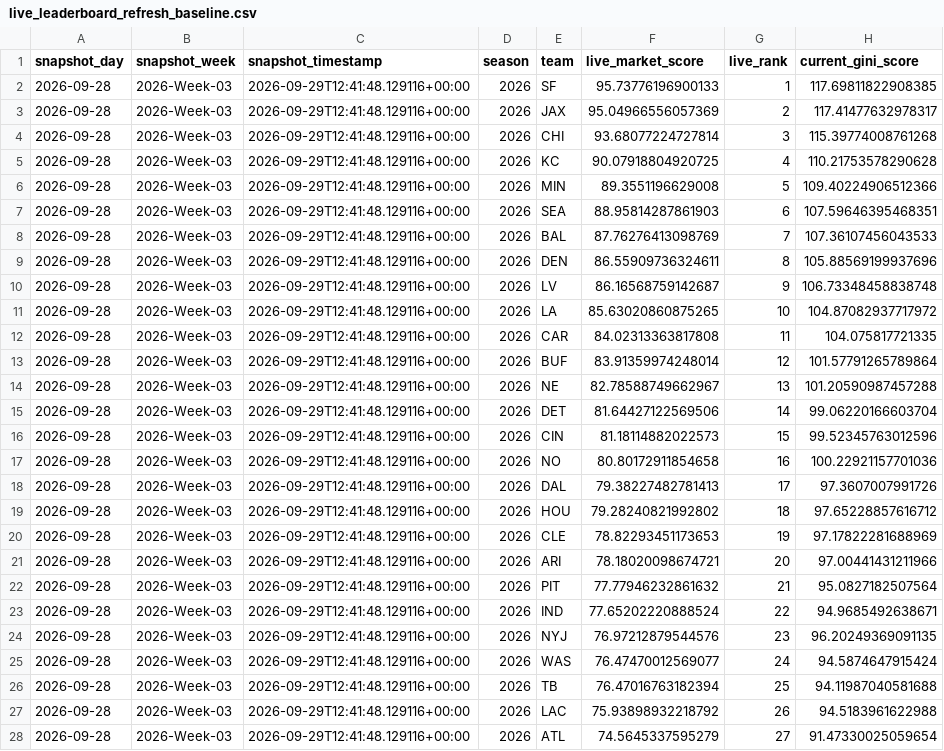
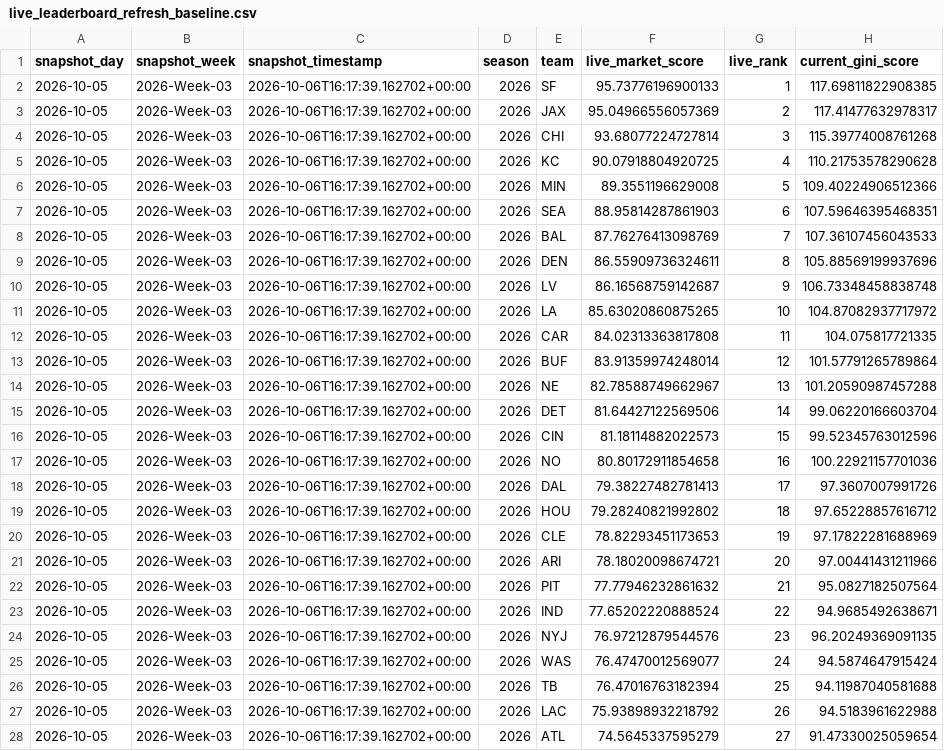
Before and after one commit to congini/gini-site, a CSV file: data/live_leaderboard_refresh_baseline.csv, drawn as a sheet; only a part is shown; the diff covers the shown part only; the diff names each change by its address in the sheet, - before the commit and + after, or states it on an @@ line.

```diff
--- a/data/live_leaderboard_refresh_baseline.csv
+++ b/data/live_leaderboard_refresh_baseline.csv
-A2:A28 (snapshot_day): 2026-09-28
+A2:A28 (snapshot_day): 2026-10-05
-C2:C28 (snapshot_timestamp): 2026-09-29T12:41:48.129116+00:00
+C2:C28 (snapshot_timestamp): 2026-10-06T16:17:39.162702+00:00
```
Also changed, not shown: 10 edited cells elsewhere in this file, data/live_leaderboard_weekly_history.csv, data/live_sources/contracts.csv, 12 other files.
